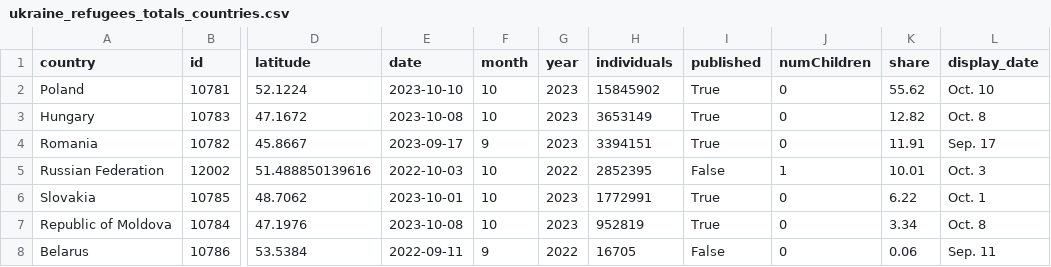
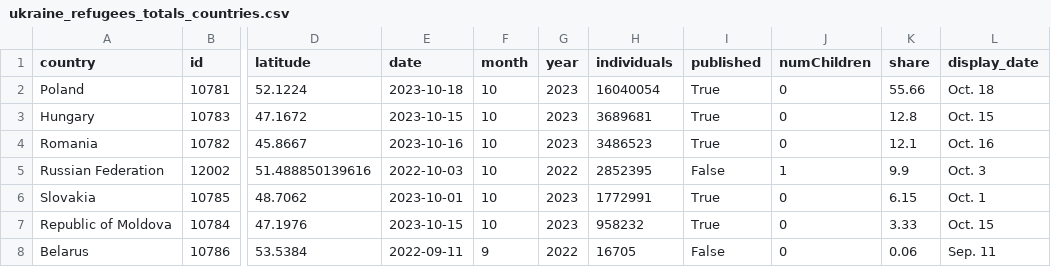
Before and after one commit to gridviz/ukraine-refugees, a CSV file: data/processed/ukraine_refugees_totals_countries.csv, drawn as a sheet; only a part is shown, gaps mark what is left out; the diff names each change by its address in the sheet, - before the commit and + after, or states it on an @@ line.

```diff
--- a/data/processed/ukraine_refugees_totals_countries.csv
+++ b/data/processed/ukraine_refugees_totals_countries.csv
-E2 (date): 2023-10-10
+E2 (date): 2023-10-18
-H2 (individuals): 15845902
+H2 (individuals): 16040054
-K2 (share): 55.62
+K2 (share): 55.66
-L2 (display_date): Oct. 10
+L2 (display_date): Oct. 18
-E3 (date): 2023-10-08
+E3 (date): 2023-10-15
-H3 (individuals): 3653149
+H3 (individuals): 3689681
-K3 (share): 12.82
+K3 (share): 12.8
-L3 (display_date): Oct. 8
+L3 (display_date): Oct. 15
-E4 (date): 2023-09-17
+E4 (date): 2023-10-16
-F4 (month): 9
+F4 (month): 10
-H4 (individuals): 3394151
+H4 (individuals): 3486523
-K4 (share): 11.91
+K4 (share): 12.1
-L4 (display_date): Sep. 17
+L4 (display_date): Oct. 16
-K5 (share): 10.01
+K5 (share): 9.9
-K6 (share): 6.22
+K6 (share): 6.15
-E7 (date): 2023-10-08
+E7 (date): 2023-10-15
-H7 (individuals): 952819
+H7 (individuals): 958232
-K7 (share): 3.34
+K7 (share): 3.33
-L7 (display_date): Oct. 8
+L7 (display_date): Oct. 15
```
Also changed, not shown: data/processed/ukraine_refugees_totals_timeseries.csv.
